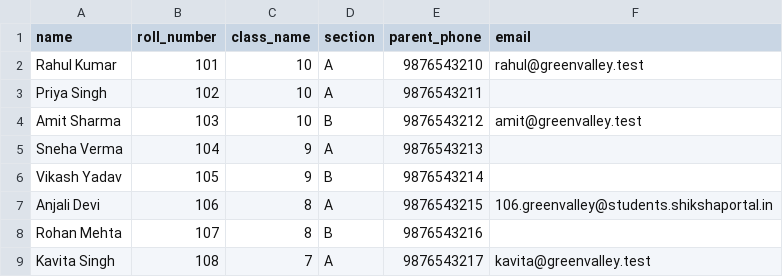
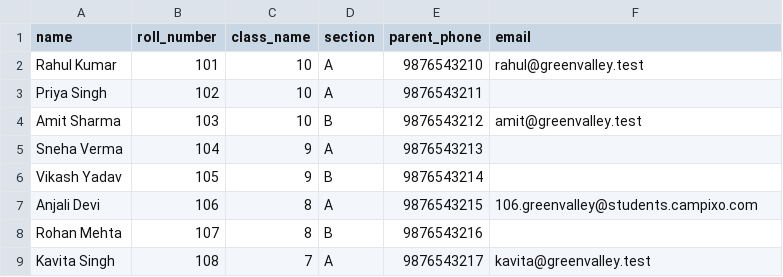
Before and after one commit to kanha55/shikshaportal, a CSV file: docs/sample-students-import.csv, drawn as a sheet.

```diff
--- a/docs/sample-students-import.csv
+++ b/docs/sample-students-import.csv
@@ -6,3 +6,3 @@ Sneha Verma,104,9,A,9876543213,
 Vikash Yadav,105,9,B,9876543214,
-Anjali Devi,106,8,A,9876543215,106.greenvalley@students.shikshaportal.in
+Anjali Devi,106,8,A,9876543215,106.greenvalley@students.campixo.com
 Rohan Mehta,107,8,B,9876543216,
```
Also changed, not shown: 21 other files.
